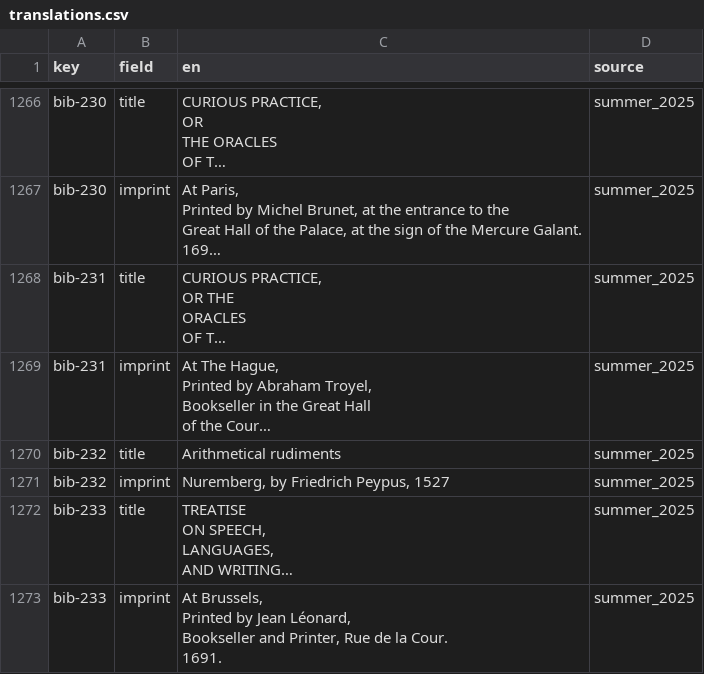
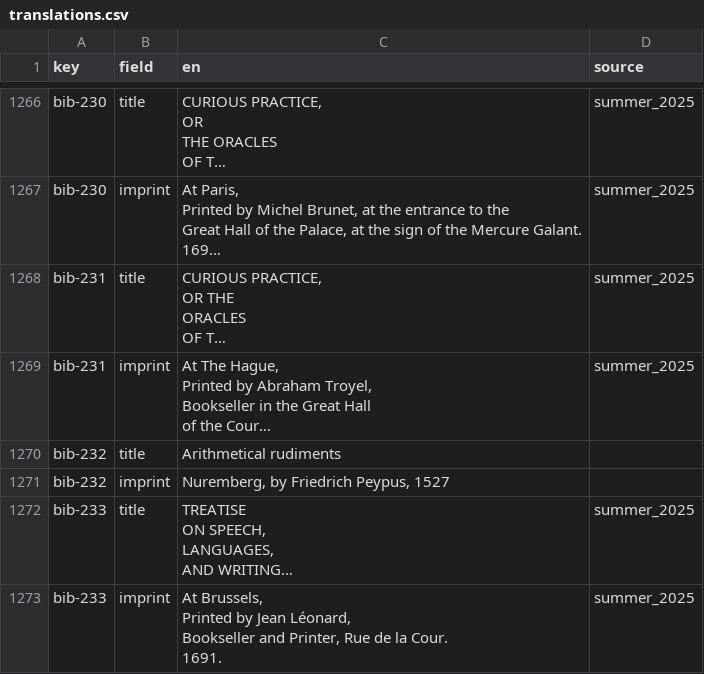
Before and after one commit to Euclides-EM/elements-resource-box, a CSV file: public/docs/translations.csv, drawn as a sheet; only a part is shown, gaps mark what is left out; long unchanged cells end in …; the diff names each change by its address in the sheet, - before the commit and + after, or states it on an @@ line.

```diff
--- a/public/docs/translations.csv
+++ b/public/docs/translations.csv
-D1270:D1271 (source): summer_2025
+D1270:D1271 (source): (empty)
```
Also changed, not shown: public/docs/items_print.csv, 9 other files.
